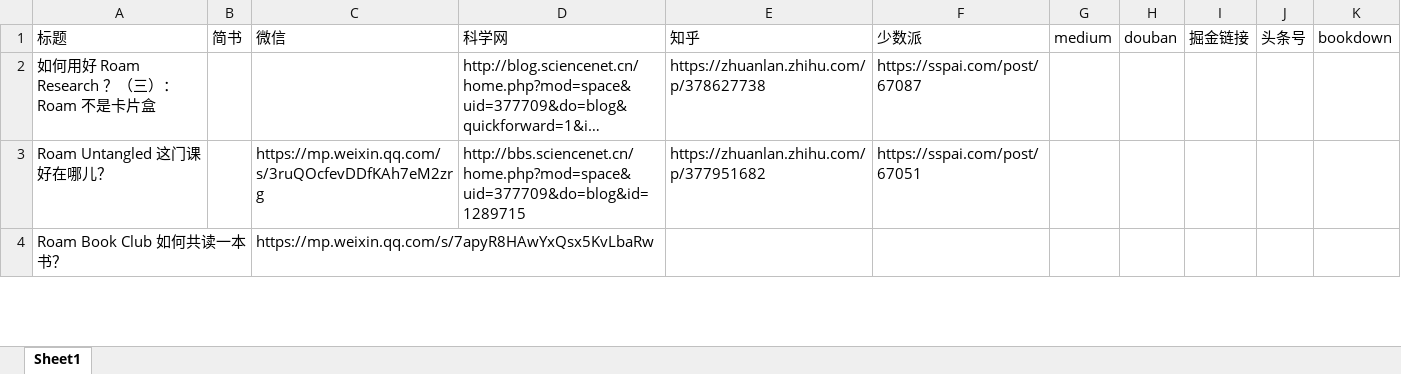
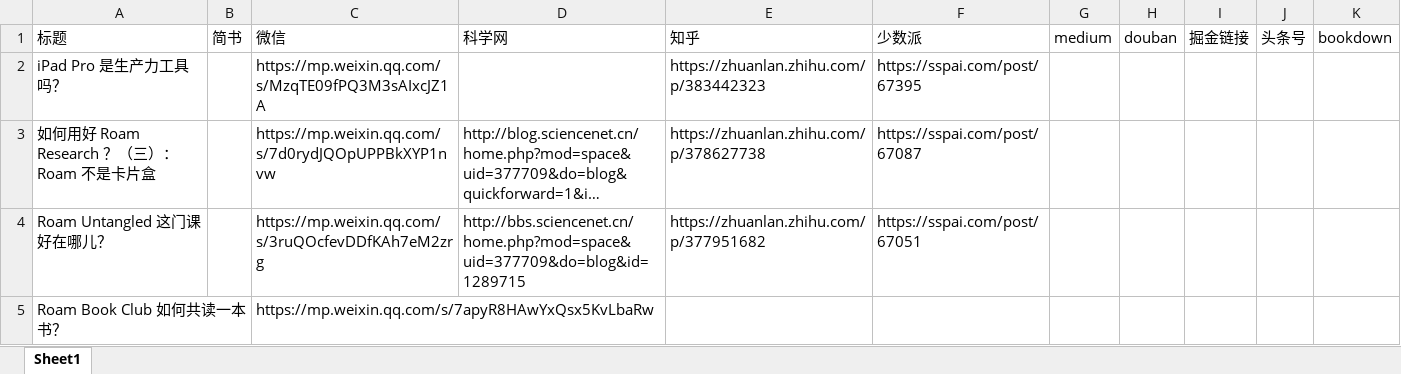
Before and after one commit to wshuyi/articlelinks-get-with-streamlit, an Excel workbook: articlelinks.xlsx, sheet Sheet1, drawn as a sheet; only a part is shown; long unchanged cells end in …; values as stored, in another font and other column widths than the file's, no borders; addresses are those after the commit; the diff names each change by its address in the sheet, - before the commit and + after, or states it on an @@ line.

Commit message:
article links updated

```diff
--- a/articlelinks.xlsx (sheet Sheet1)
+++ b/articlelinks.xlsx (sheet Sheet1)
+row 2: iPad Pro 是生产力工具吗？ |  | https://mp.weixin.qq.com/s/MzqTE09fPQ3M3sAIxcJZ1A |  | https://zhuanlan.zhihu.com/p/383442323 | https://sspai.com/post/67395
-C3 (微信): (empty)
+C3 (微信): https://mp.weixin.qq.com/s/7d0rydJQOpUPPBkXYP1nvw
```
